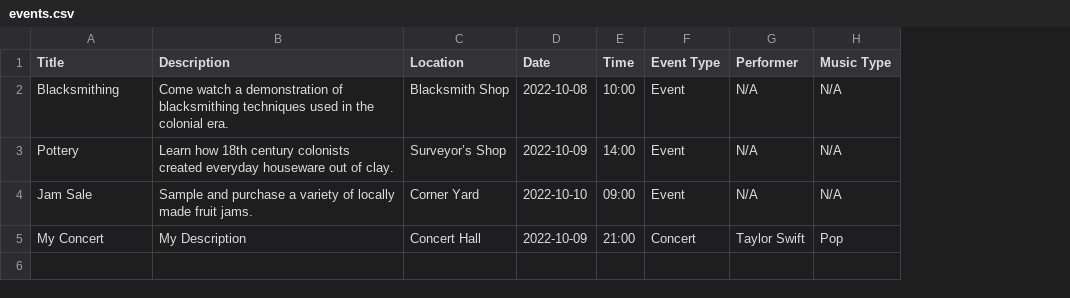
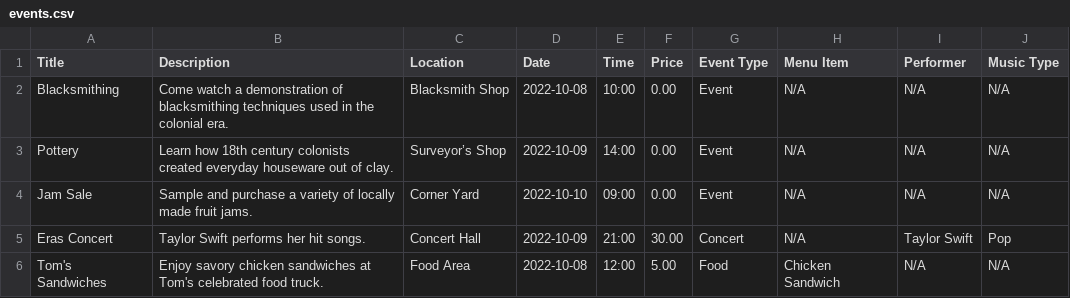
Before and after one commit to daedaldan/fiestamate, a CSV file: src/io/github/daedaldan/fiestamate/events.csv, drawn as a sheet; the diff names each change by its address in the sheet, - before the commit and + after, or states it on an @@ line.

Commit message:
Create Food class, add GUI to display events as ListView

```diff
--- a/src/io/github/daedaldan/fiestamate/events.csv
+++ b/src/io/github/daedaldan/fiestamate/events.csv
+column F (Price), rows 2-5: 0.00 | 0.00 | 0.00 | 30.00
+column H (Menu Item), rows 2-5: all N/A
-A5 (Title): My Concert
+A5 (Title): Eras Concert
-B5 (Description): My Description
+B5 (Description): Taylor Swift performs her hit songs.
+row 6: Tom's Sandwiches | Enjoy savory chicken sandwiches at Tom's celebrated food truck. | Food Area | 2022-10-08 | 12:00 | 5.00 | Food | Chicken Sandwich | N/A | N/A
```
Also changed, not shown: 6 other files.
